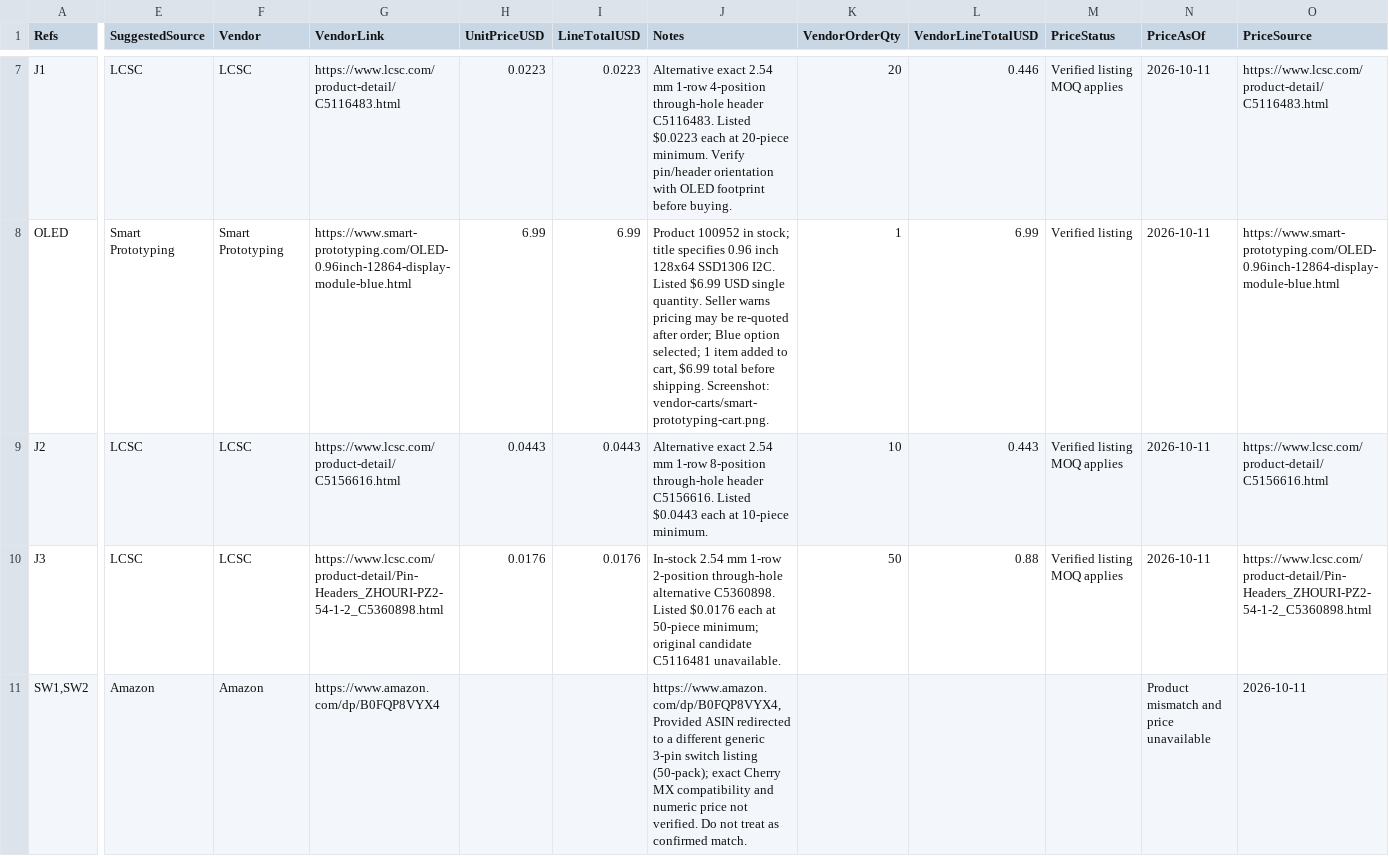
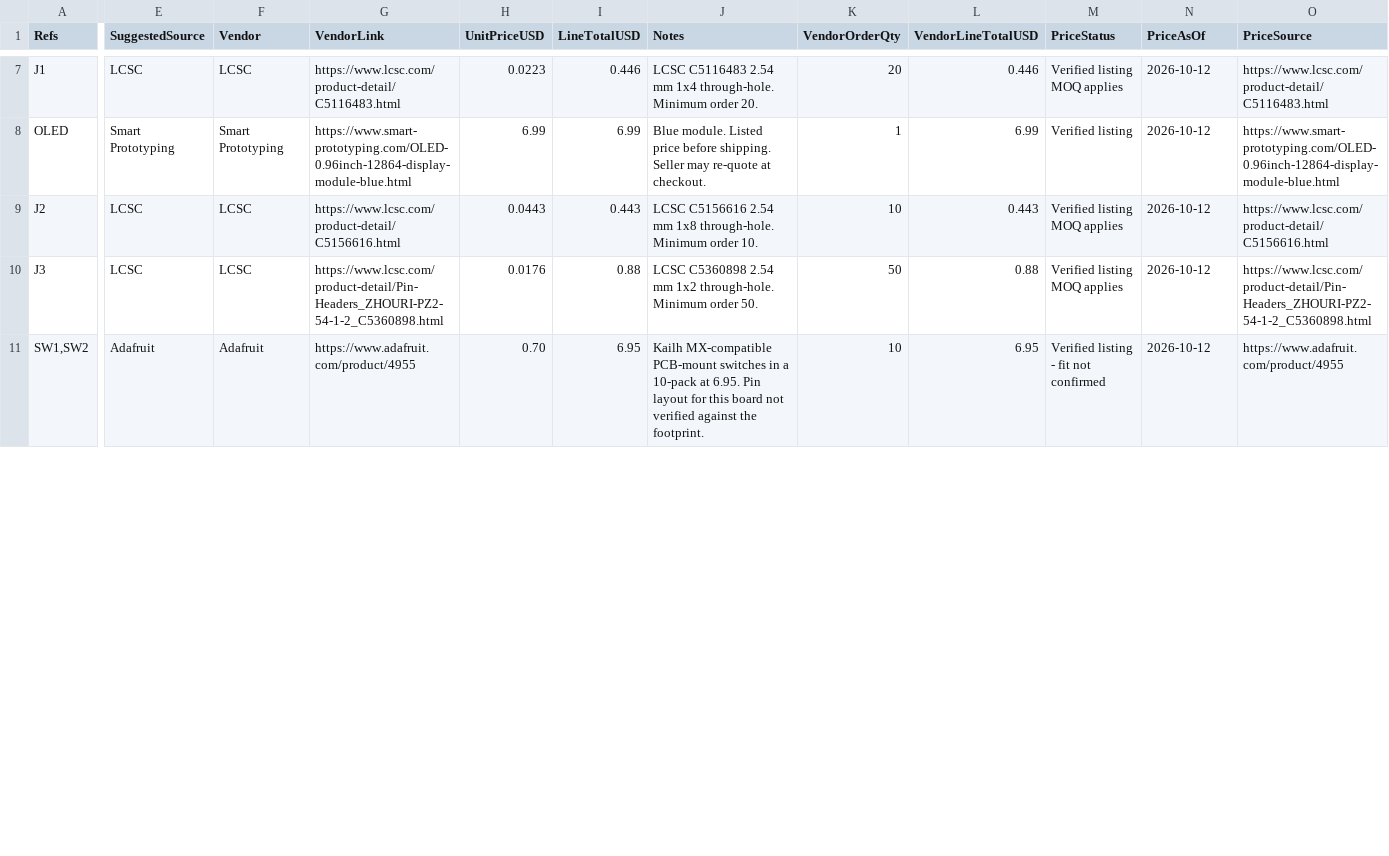
Before and after one commit to Tomer-Sagie/Starbie, a CSV file: bom.csv, drawn as a sheet; only a part is shown, gaps mark what is left out; the diff covers the shown part only; the diff names each change by its address in the sheet, - before the commit and + after, or states it on an @@ line.

```diff
--- a/bom.csv
+++ b/bom.csv
-I7 (LineTotalUSD): 0.0223
+I7 (LineTotalUSD): 0.446
-J7 (Notes): Alternative exact 2.54 mm 1-row 4-position through-hole header C5116483. Listed $0.0223 each at 20-piece minimum. Verify pin/header orientation with OLED footprint before buying.
+J7 (Notes): LCSC C5116483 2.54 mm 1x4 through-hole. Minimum order 20.
-N7:N10 (PriceAsOf): 2026-10-11
+N7:N10 (PriceAsOf): 2026-10-12
-J8 (Notes): Product 100952 in stock; title specifies 0.96 inch 128x64 SSD1306 I2C. Listed $6.99 USD single quantity. Seller warns pricing may be re-quoted after order; Blue option selected; 1 item added to cart, $6.99 total before shipping. Screenshot: vendor-carts/smart-prototyping-cart.png.
+J8 (Notes): Blue module. Listed price before shipping. Seller may re-quote at checkout.
-I9 (LineTotalUSD): 0.0443
+I9 (LineTotalUSD): 0.443
-J9 (Notes): Alternative exact 2.54 mm 1-row 8-position through-hole header C5156616. Listed $0.0443 each at 10-piece minimum.
+J9 (Notes): LCSC C5156616 2.54 mm 1x8 through-hole. Minimum order 10.
-I10 (LineTotalUSD): 0.0176
+I10 (LineTotalUSD): 0.88
-J10 (Notes): In-stock 2.54 mm 1-row 2-position through-hole alternative C5360898. Listed $0.0176 each at 50-piece minimum; original candidate C5116481 unavailable.
+J10 (Notes): LCSC C5360898 2.54 mm 1x2 through-hole. Minimum order 50.
-E11 (SuggestedSource): Amazon
+E11 (SuggestedSource): Adafruit
-F11 (Vendor): Amazon
+F11 (Vendor): Adafruit
-G11 (VendorLink): https://www.amazon.com/dp/B0FQP8VYX4
+G11 (VendorLink): https://www.adafruit.com/product/4955
-H11 (UnitPriceUSD): (empty)
+H11 (UnitPriceUSD): 0.70
-I11 (LineTotalUSD): (empty)
+I11 (LineTotalUSD): 6.95
-J11 (Notes): https://www.amazon.com/dp/B0FQP8VYX4,Provided ASIN redirected to a different generic 3-pin switch listing (50-pack); exact Cherry MX compatibility and numeric price not verified. Do not treat as confirmed match.
+J11 (Notes): Kailh MX-compatible PCB-mount switches in a 10-pack at 6.95. Pin layout for this board not verified against the footprint.
-K11 (VendorOrderQty): (empty)
+K11 (VendorOrderQty): 10
-L11 (VendorLineTotalUSD): (empty)
+L11 (VendorLineTotalUSD): 6.95
-M11 (PriceStatus): (empty)
+M11 (PriceStatus): Verified listing - fit not confirmed
-N11 (PriceAsOf): Product mismatch and price unavailable
+N11 (PriceAsOf): 2026-10-12
-O11 (PriceSource): 2026-10-11
+O11 (PriceSource): https://www.adafruit.com/product/4955
```
Also changed, not shown: 111 edited cells elsewhere in this file, gerbers/Starbiew-pos.csv, 12 other files.
